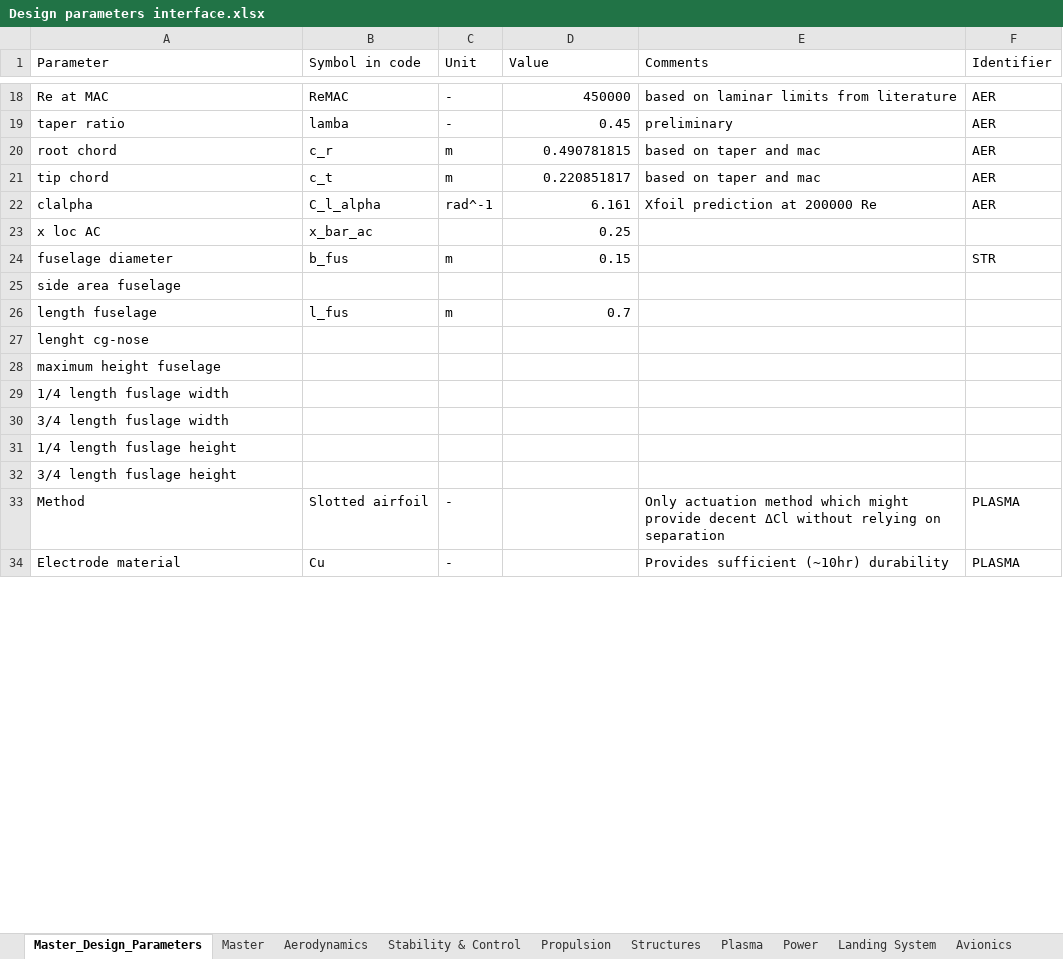
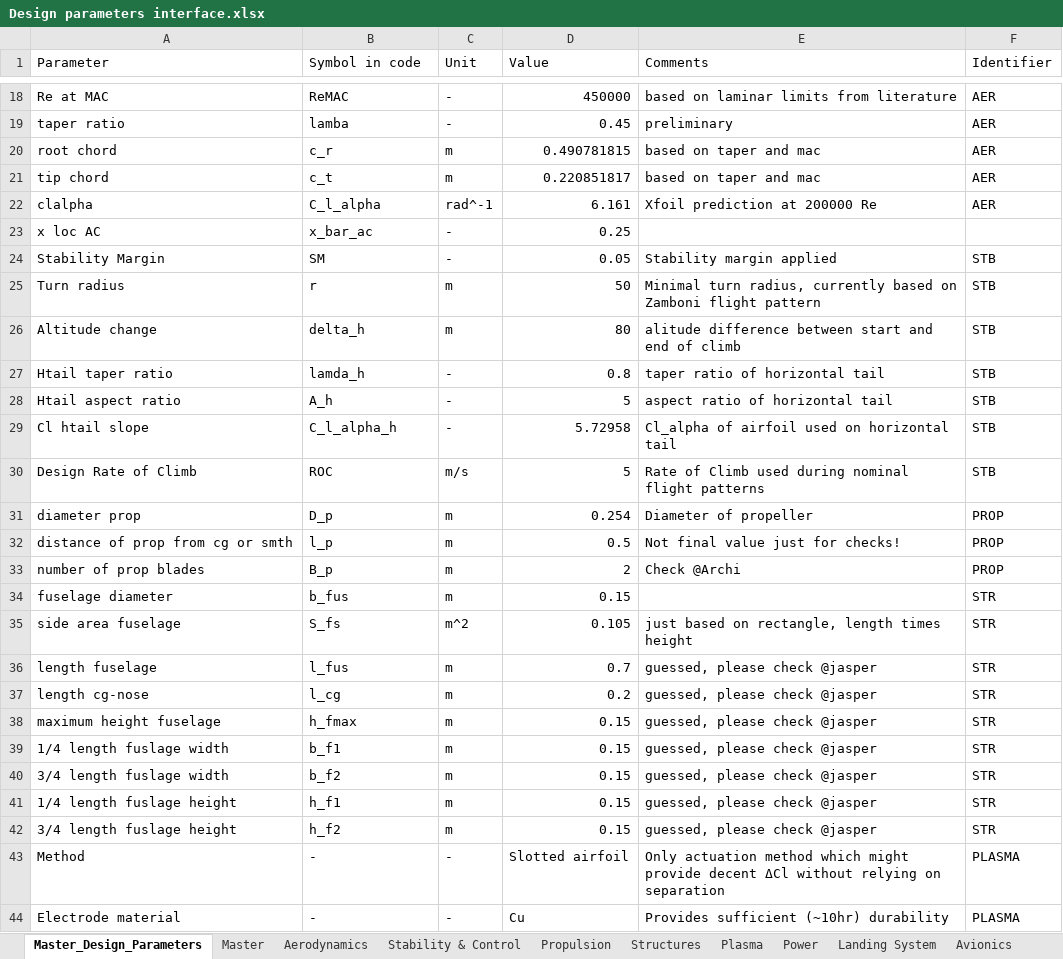
Before and after one commit to DanielsGor/DSE-Group16, an Excel workbook: Design Parameters/Design parameters interface.xlsx, sheet Master_Design_Parameters, drawn as a sheet; only a part is shown, gaps mark what is left out; values as stored, in another font and other column widths than the file's, no borders; table styles not drawn; removed rows and columns are numbered as before the commit, all else as after; the diff covers the shown part only; the diff names each change by its address in the sheet, - before the commit and + after, or states it on an @@ line.

Commit message:
Updates for constants.py, created main tail sizing file which combines Horizontal_tail_sizing_final.py and vertical_tail_sizing.py and makes an interactive plot to size Sh, Sv, lh and lv

```diff
--- a/Design Parameters/Design parameters interface.xlsx (sheet Master_Design_Parameters)
+++ b/Design Parameters/Design parameters interface.xlsx (sheet Master_Design_Parameters)
-C23 (Unit): (empty)
+C23 (Unit): -
+row 24: Stability Margin | SM | - | 0.05 | Stability margin applied | STB
+row 25: Turn radius | r | m | 50 | Minimal turn radius, currently based on Zamboni flight pattern | STB
+row 26: Altitude change | delta_h | m | 80 | alitude difference between start and end of climb | STB
+row 27: Htail taper ratio | lamda_h | - | 0.8 | taper ratio of horizontal tail | STB
+row 28: Htail aspect ratio | A_h | - | 5 | aspect ratio of horizontal tail | STB
+row 29: Cl htail slope | C_l_alpha_h | - | 5.72958 | Cl_alpha of airfoil used on horizontal tail | STB
+row 30: Design Rate of Climb | ROC | m/s | 5 | Rate of Climb used during nominal flight patterns | STB
+row 31: diameter prop | D_p | m | 0.254 | Diameter of propeller | PROP
+row 32: distance of prop from cg or smth | l_p | m | 0.5 | Not final value just for checks! | PROP
+row 33: number of prop blades | B_p | m | 2 | Check @Archi | PROP
-B35 (Symbol in code): (empty)
+B35 (Symbol in code): S_fs
-C35 (Unit): (empty)
+C35 (Unit): m^2
-D35 (Value): (empty)
+D35 (Value): 0.105
-E35 (Comments): (empty)
+E35 (Comments): just based on rectangle, length times height
-F35:F36 (Identifier): (empty)
+F35:F36 (Identifier): STR
-E36 (Comments): (empty)
+E36 (Comments): guessed, please check @jasper
-row 27: lenght cg-nose
+row 37: length cg-nose | l_cg | m | 0.2 | guessed, please check @jasper | STR
-B38 (Symbol in code): (empty)
+B38 (Symbol in code): h_fmax
-C38:C42 (Unit): (empty)
+C38:C42 (Unit): m
-D38:D42 (Value): (empty)
+D38:D42 (Value): 0.15
-E38:E42 (Comments): (empty)
+E38:E42 (Comments): guessed, please check @jasper
-F38:F42 (Identifier): (empty)
+F38:F42 (Identifier): STR
-B39 (Symbol in code): (empty)
+B39 (Symbol in code): b_f1
-B40 (Symbol in code): (empty)
+B40 (Symbol in code): b_f2
-B41 (Symbol in code): (empty)
+B41 (Symbol in code): h_f1
-B42 (Symbol in code): (empty)
+B42 (Symbol in code): h_f2
-B43 (Symbol in code): Slotted airfoil
+B43 (Symbol in code): -
-D43 (Value): (empty)
+D43 (Value): Slotted airfoil
-B44 (Symbol in code): Cu
+B44 (Symbol in code): -
-D44 (Value): (empty)
+D44 (Value): Cu
```
Also changed, not shown: 3 edited cells elsewhere in this sheet, sheet Master, sheet Structures, sheet Stability & Control, sheet Avionics, sheet Propulsion, sheet Plasma, 2 more sheets, 4 other files.
